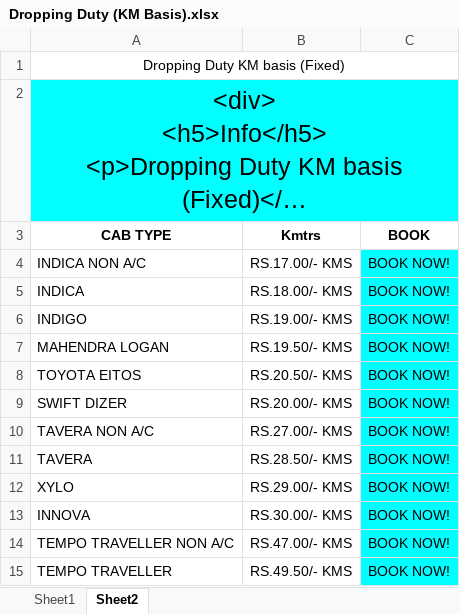
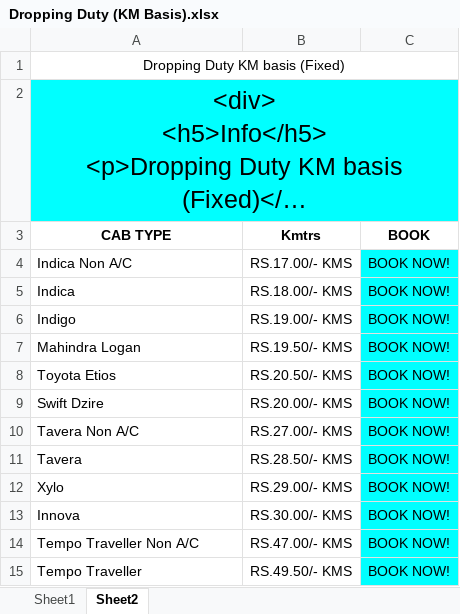
Before and after one commit to candystoregame/ootytaxi, an Excel workbook: assets/dataFiles/Dropping Duty (KM Basis).xlsx, sheet Sheet2, drawn as a sheet; long unchanged cells end in …; values as stored, in another font and other column widths than the file's, no borders; the diff names each change by its address in the sheet, - before the commit and + after, or states it on an @@ line.

```diff
--- a/assets/dataFiles/Dropping Duty (KM Basis).xlsx (sheet Sheet2)
+++ b/assets/dataFiles/Dropping Duty (KM Basis).xlsx (sheet Sheet2)
-A4 (CAB TYPE): INDICA NON A/C
+A4 (CAB TYPE): Indica Non A/C
-A5 (CAB TYPE): INDICA
+A5 (CAB TYPE): Indica
-A6 (CAB TYPE): INDIGO
+A6 (CAB TYPE): Indigo
-A7 (CAB TYPE): MAHENDRA LOGAN
+A7 (CAB TYPE): Mahindra Logan
-A8 (CAB TYPE): TOYOTA EITOS
+A8 (CAB TYPE): Toyota Etios
-A9 (CAB TYPE): SWIFT DIZER
+A9 (CAB TYPE): Swift Dzire
-A10 (CAB TYPE): TAVERA NON A/C
+A10 (CAB TYPE): Tavera Non A/C
-A11 (CAB TYPE): TAVERA
+A11 (CAB TYPE): Tavera
-A12 (CAB TYPE): XYLO
+A12 (CAB TYPE): Xylo
-A13 (CAB TYPE): INNOVA
+A13 (CAB TYPE): Innova
-A14 (CAB TYPE): TEMPO TRAVELLER NON A/C
+A14 (CAB TYPE): Tempo Traveller Non A/C
-A15 (CAB TYPE): TEMPO TRAVELLER
+A15 (CAB TYPE): Tempo Traveller
```
Also changed, not shown: 1 other file.
